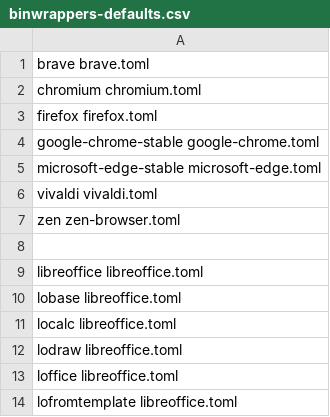
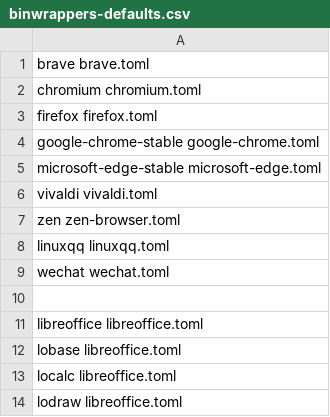
Before and after one commit to souk4711/hakoniwa.d, a CSV file: scripts/binwrappers-defaults.csv, drawn as a sheet; only a part is shown; the shorter side is filled out with more unchanged rows; the diff names each change by its address in the sheet, - before the commit and + after, or states it on an @@ line.

```diff
--- a/scripts/binwrappers-defaults.csv
+++ b/scripts/binwrappers-defaults.csv
+row 8: linuxqq linuxqq.toml
+row 9: wechat wechat.toml
```
Also changed, not shown: 10 other files.
